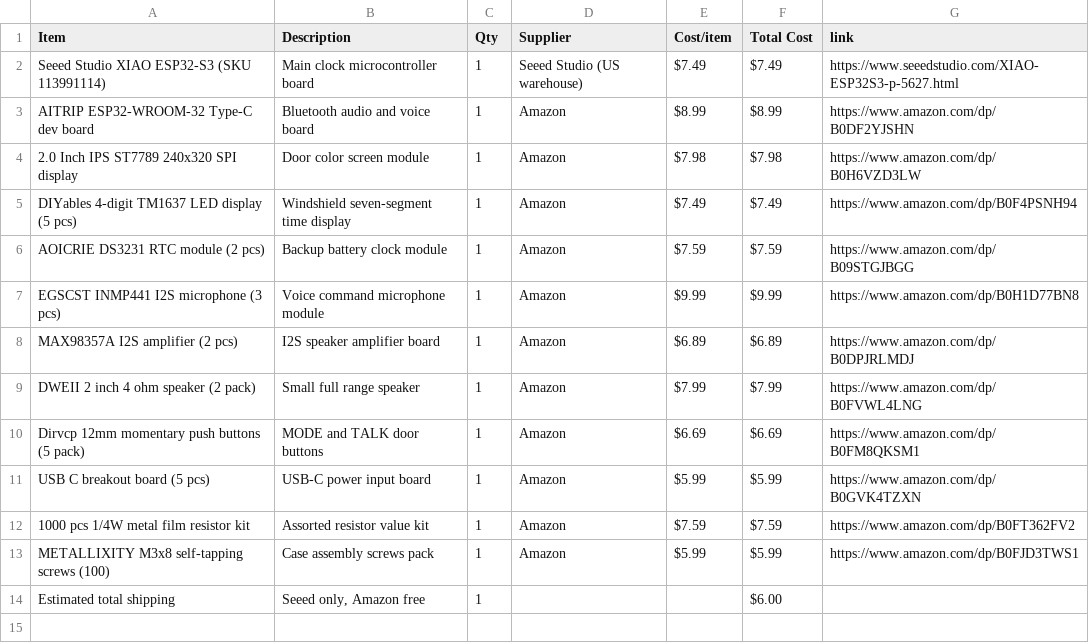
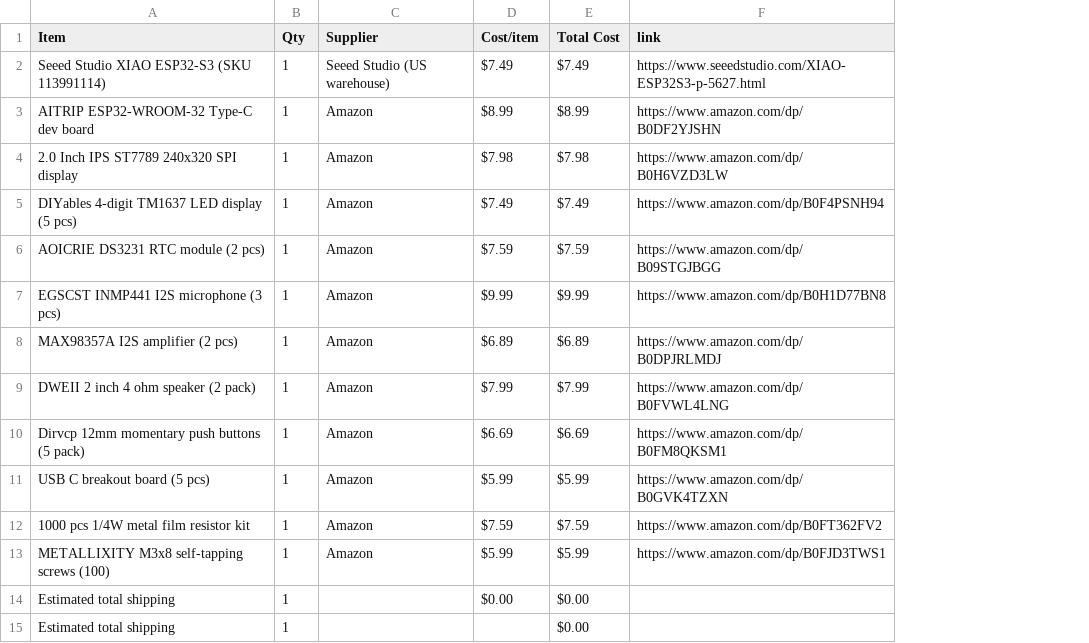
Before and after one commit to Mflash777/CarclockHack, a CSV file: BOM.csv, drawn as a sheet; removed rows and columns are numbered as before the commit, all else as after; the diff names each change by its address in the sheet, - before the commit and + after, or states it on an @@ line.

Commit message:
Sync HackClock Car from Half Life

```diff
--- a/BOM.csv
+++ b/BOM.csv
-column B (Description), rows 2-14: Main clock microcontroller board | Bluetooth audio and voice board | Door color screen module | Windshield seven-segment time display | Backup battery clock module | Voice command microphone module | I2S speaker amplifier board | Small full range speaker | MODE and TALK door buttons | USB-C power input board | Assorted resistor value kit | Case assembly screws pack | Seeed only, Amazon free
+row 14: Estimated total shipping | 1 |  | $0.00 | $0.00
-E15 (Total Cost): $6.00
+E15 (Total Cost): $0.00
```
